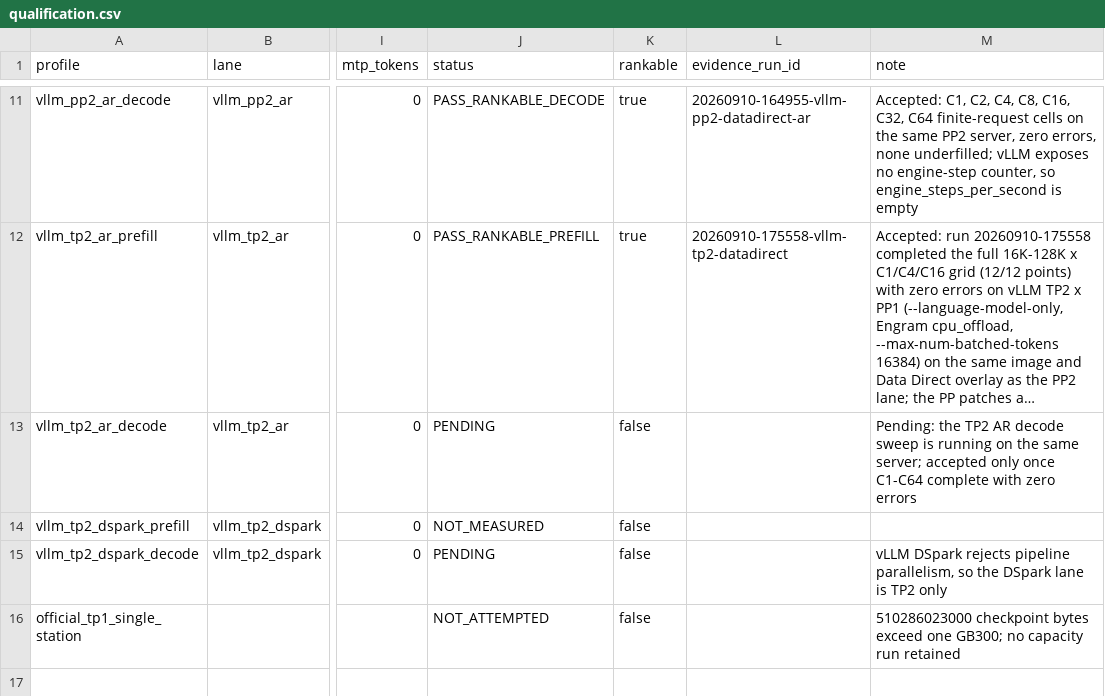
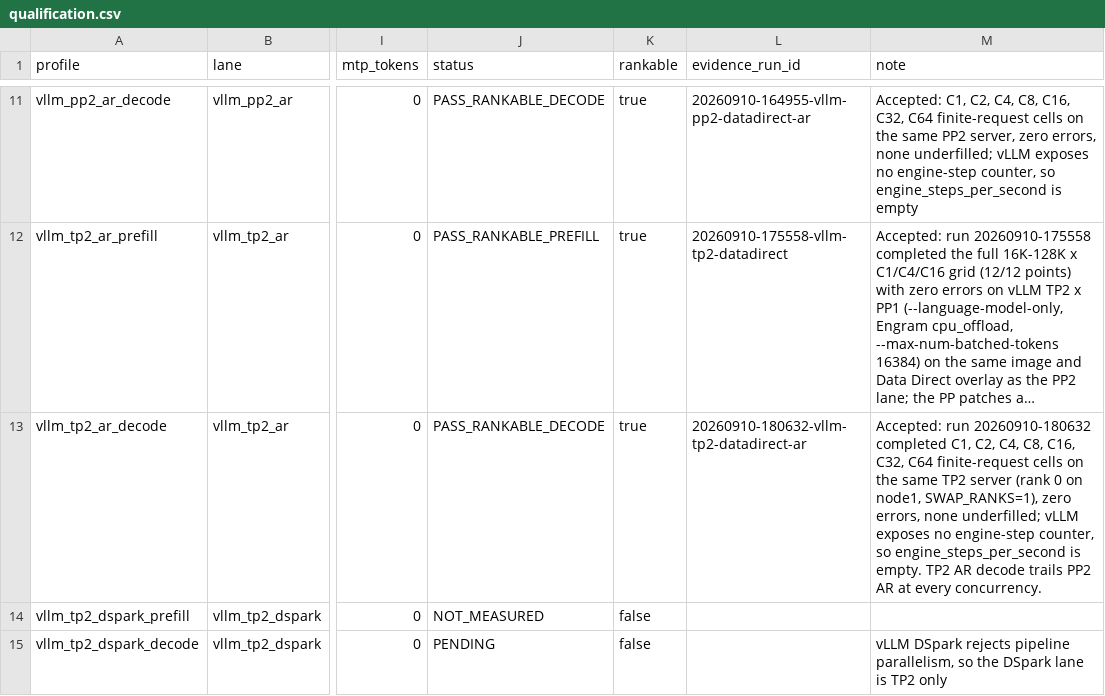
Before and after one commit to catid/dgx_station_benchmarks, a CSV file: deepseek-v4.1-flash/data/qualification.csv, drawn as a sheet; only a part is shown, gaps mark what is left out; the shorter side is filled out with more unchanged rows; long unchanged cells end in …; the diff names each change by its address in the sheet, - before the commit and + after, or states it on an @@ line.

```diff
--- a/deepseek-v4.1-flash/data/qualification.csv
+++ b/deepseek-v4.1-flash/data/qualification.csv
-J13 (status): PENDING
+J13 (status): PASS_RANKABLE_DECODE
-K13 (rankable): false
+K13 (rankable): true
-L13 (evidence_run_id): (empty)
+L13 (evidence_run_id): 20260910-180632-vllm-tp2-datadirect-ar
-M13 (note): Pending: the TP2 AR decode sweep is running on the same server; accepted only once C1-C64 complete with zero errors
+M13 (note): Accepted: run 20260910-180632 completed C1, C2, C4, C8, C16, C32, C64 finite-request cells on the same TP2 server (rank 0 on node1, SWAP_RANKS=1), zero errors, none underfilled; vLLM exposes no engine-step counter, so engine_steps_per_second is empty. TP2 AR decode trails PP2 AR at every concurrency.
```
Also changed, not shown: deepseek-v4.1-flash/data/throughput.csv, 6 other files.
